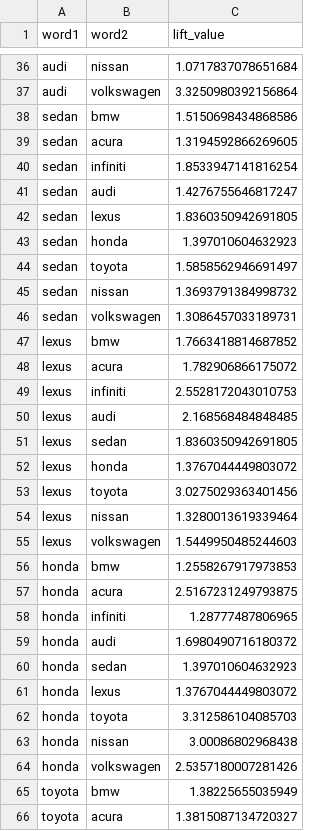
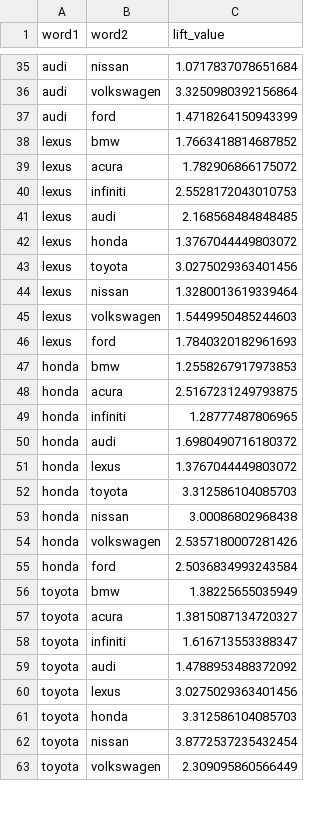
Before and after one commit to jncurrea/Edmunds_Scraper, a CSV file: Lift_Values.csv, drawn as a sheet; only a part is shown, gaps mark what is left out; the shorter side is filled out with more unchanged rows; removed rows and columns are numbered as before the commit, all else as after; the diff covers the shown part only; the diff names each change by its address in the sheet, - before the commit and + after, or states it on an @@ line.

Commit message:
Updated files for the lift values

```diff
--- a/Lift_Values.csv
+++ b/Lift_Values.csv
-row 38: sedan | bmw | 1.5150698434868586
-row 39: sedan | acura | 1.3194592866269605
-row 40: sedan | infiniti | 1.8533947141816254
-row 41: sedan | audi | 1.4276755646817247
-row 42: sedan | lexus | 1.8360350942691805
-row 43: sedan | honda | 1.397010604632923
-row 44: sedan | toyota | 1.5858562946691497
-row 45: sedan | nissan | 1.3693791384998732
-row 46: sedan | volkswagen | 1.3086457033189731
+row 37: audi | ford | 1.4718264150943399
-row 51: lexus | sedan | 1.8360350942691805
+row 46: lexus | ford | 1.7840320182961693
-row 60: honda | sedan | 1.397010604632923
+row 55: honda | ford | 2.5036834993243584
```
Also changed, not shown: 15 added rows and 7 removed rows elsewhere in this file, Lift_Matrix.csv.
